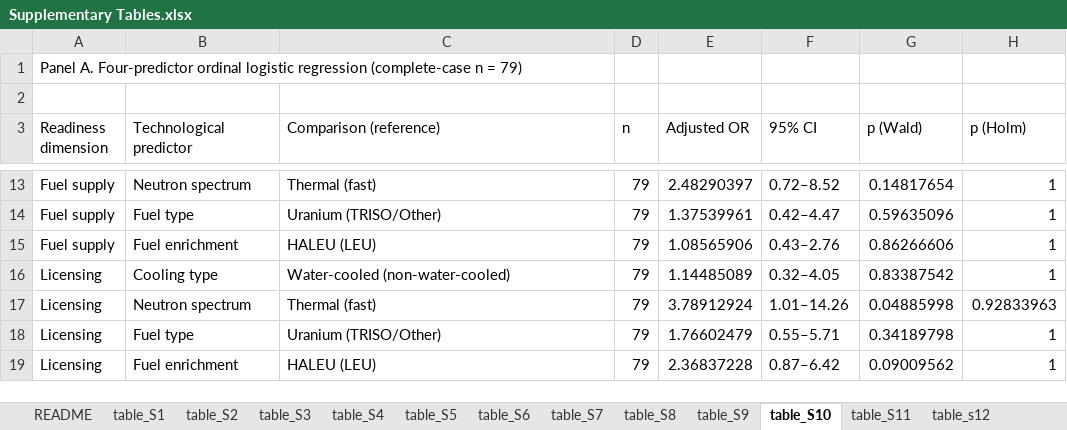
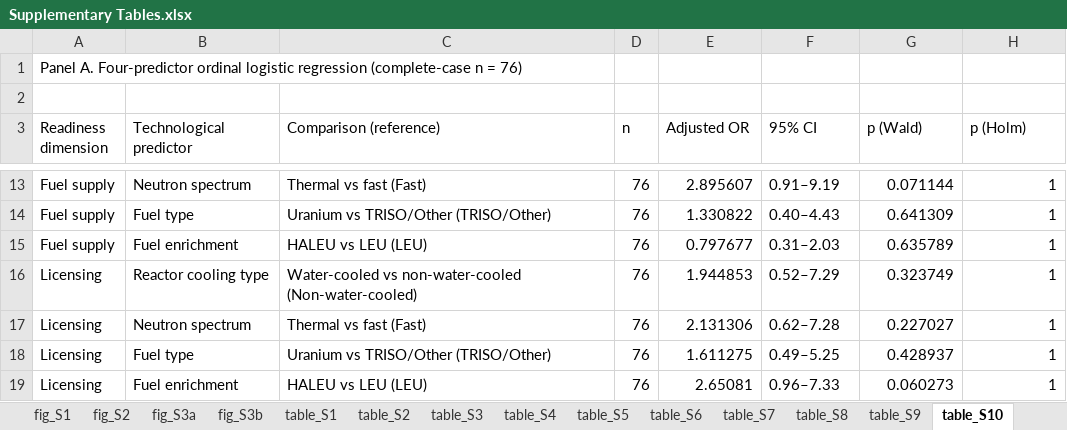
Before and after one commit to JAG1985-LUND/small-modular-reactor-market-readiness, an Excel workbook: revision/data/Supplementary Tables.xlsx, sheet table_S10, drawn as a sheet; only a part is shown, gaps mark what is left out; values as stored, in another font and other column widths than the file's, no borders; the diff covers the shown part only; the diff names each change by its address in the sheet, - before the commit and + after, or states it on an @@ line.

Commit message:
Update Supplementary Tables workbook

```diff
--- a/revision/data/Supplementary Tables.xlsx (sheet table_S10)
+++ b/revision/data/Supplementary Tables.xlsx (sheet table_S10)
+sheet tab: fig_S1
+sheet tab: fig_S2
+sheet tab: fig_S3a
+sheet tab: fig_S3b
-A1 (Readiness dimension): …n = 79)
+A1 (Readiness dimension): …n = 76)
-C13 (Comparison (reference)): Thermal (fast)
+C13 (Comparison (reference)): Thermal vs fast (Fast)
-D13:D19 (n): 79
+D13:D19 (n): 76
-E13 (Adjusted OR): 2.48290397
+E13 (Adjusted OR): 2.895607
-F13 (95% CI): 0.72–8.52
+F13 (95% CI): 0.91–9.19
-G13 (p (Wald)): 0.14817654
+G13 (p (Wald)): 0.071144
-C14 (Comparison (reference)): Uranium (TRISO/Other)
+C14 (Comparison (reference)): Uranium vs TRISO/Other (TRISO/Other)
-E14 (Adjusted OR): 1.37539961
+E14 (Adjusted OR): 1.330822
-F14 (95% CI): 0.42–4.47
+F14 (95% CI): 0.40–4.43
-G14 (p (Wald)): 0.59635096
+G14 (p (Wald)): 0.641309
-C15 (Comparison (reference)): HALEU (LEU)
+C15 (Comparison (reference)): HALEU vs LEU (LEU)
-E15 (Adjusted OR): 1.08565906
+E15 (Adjusted OR): 0.797677
-F15 (95% CI): 0.43–2.76
+F15 (95% CI): 0.31–2.03
-G15 (p (Wald)): 0.86266606
+G15 (p (Wald)): 0.635789
-B16 (Technological predictor): Cooling type
+B16 (Technological predictor): Reactor cooling type
-C16 (Comparison (reference)): Water-cooled (non-water-cooled)
+C16 (Comparison (reference)): Water-cooled vs non-water-cooled (Non-water-cooled)
-E16 (Adjusted OR): 1.14485089
+E16 (Adjusted OR): 1.944853
-F16 (95% CI): 0.32–4.05
+F16 (95% CI): 0.52–7.29
-G16 (p (Wald)): 0.83387542
+G16 (p (Wald)): 0.323749
-C17 (Comparison (reference)): Thermal (fast)
+C17 (Comparison (reference)): Thermal vs fast (Fast)
-E17 (Adjusted OR): 3.78912924
+E17 (Adjusted OR): 2.131306
-F17 (95% CI): 1.01–14.26
+F17 (95% CI): 0.62–7.28
-G17 (p (Wald)): 0.04885998
+G17 (p (Wald)): 0.227027
-H17 (p (Holm)): 0.92833963
+H17 (p (Holm)): 1
-C18 (Comparison (reference)): Uranium (TRISO/Other)
+C18 (Comparison (reference)): Uranium vs TRISO/Other (TRISO/Other)
-E18 (Adjusted OR): 1.76602479
+E18 (Adjusted OR): 1.611275
-F18 (95% CI): 0.55–5.71
+F18 (95% CI): 0.49–5.25
-G18 (p (Wald)): 0.34189798
+G18 (p (Wald)): 0.428937
-C19 (Comparison (reference)): HALEU (LEU)
+C19 (Comparison (reference)): HALEU vs LEU (LEU)
-E19 (Adjusted OR): 2.36837228
+E19 (Adjusted OR): 2.65081
-F19 (95% CI): 0.87–6.42
+F19 (95% CI): 0.96–7.33
-G19 (p (Wald)): 0.09009562
+G19 (p (Wald)): 0.060273
```
Also changed, not shown: 21 added rows, 3 removed rows and 53 edited cells elsewhere in this sheet, sheet table_s14, sheet table_s17, sheet table_s12, sheet table_S8, sheet table_S9, sheet table_s16, 5 more sheets, charts or pictures.
